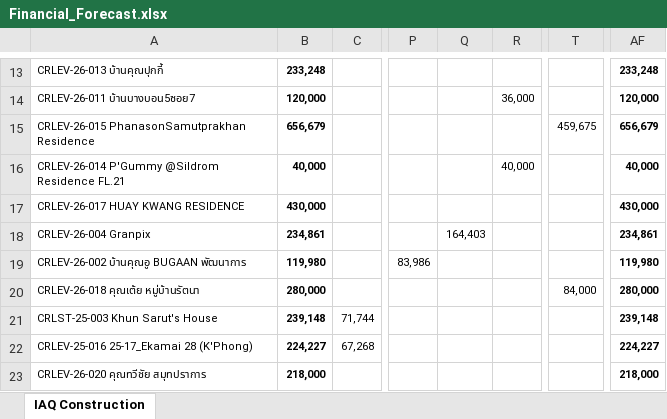
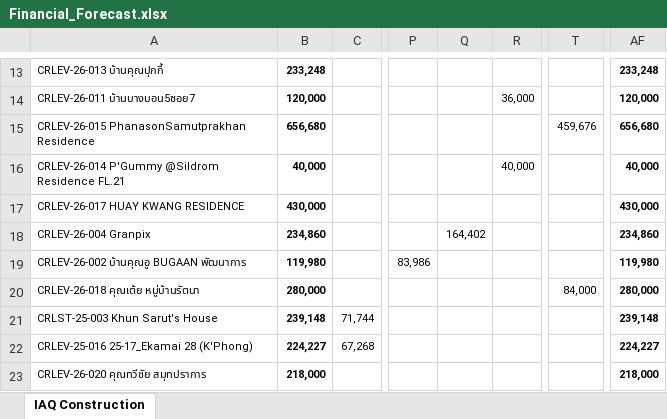
Before and after one commit to wyuwachotiphan-crypto/CM-Dashborad, an Excel workbook: Financial_Forecast.xlsx, sheet IAQ Construction, drawn as a sheet; only a part is shown, gaps mark what is left out; values as stored, in another font and other column widths than the file's, no borders; the diff covers the shown part only; the diff names each change by its address in the sheet, - before the commit and + after, or states it on an @@ line.

```diff
--- a/Financial_Forecast.xlsx (sheet IAQ Construction)
+++ b/Financial_Forecast.xlsx (sheet IAQ Construction)
-B15: 656,679
+B15: 656,680
-T15: 459,675
+T15: 459,676
-AF15: 656,679
+AF15: 656,680
-B18: 234,861
+B18: 234,860
-Q18: 164,403
+Q18: 164,402
-AF18: 234,861
+AF18: 234,860
```
Also changed, not shown: 23 edited cells elsewhere in this sheet, 1 other file.
